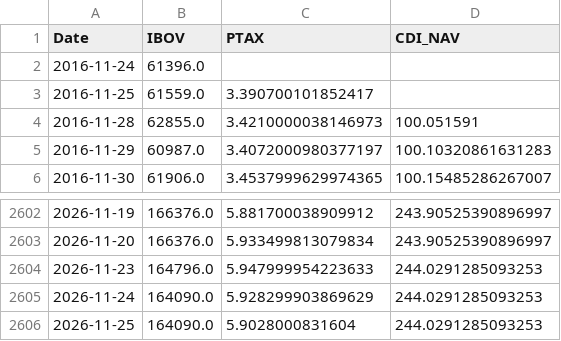
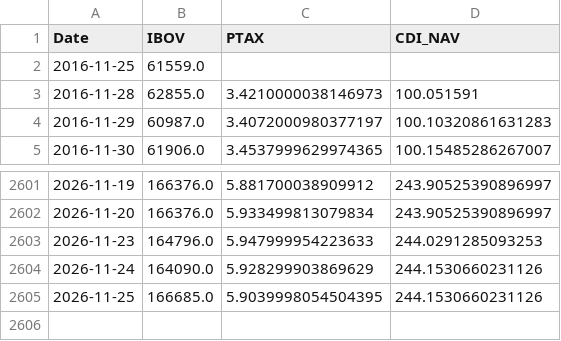
Before and after one commit to Edu-Moreira/Elros, a CSV file: QuantSystem_V2/output/br_data.csv, drawn as a sheet; only a part is shown, gaps mark what is left out.

```diff
--- a/QuantSystem_V2/output/br_data.csv
+++ b/QuantSystem_V2/output/br_data.csv
@@ -1,4 +1,3 @@
 Date,IBOV,PTAX,CDI_NAV
-2016-11-24,61396.0,,
-2016-11-25,61559.0,3.390700101852417,
+2016-11-25,61559.0,,
 2016-11-28,62855.0,3.4210000038146973,100.051591
@@ -2604,3 +2603,3 @@ Date,IBOV,PTAX,CDI_NAV
 2026-11-23,164796.0,5.947999954223633,244.0291285093253
-2026-11-24,164090.0,5.928299903869629,244.0291285093253
-2026-11-25,164090.0,5.9028000831604,244.0291285093253
+2026-11-24,164090.0,5.928299903869629,244.1530660231126
+2026-11-25,166685.0,5.9039998054504395,244.1530660231126
```
Also changed, not shown: QuantSystem_V2/output/macro_indicators.csv, QuantSystem_V2/output/markowitz_v2_nav.csv, 10 other files.
